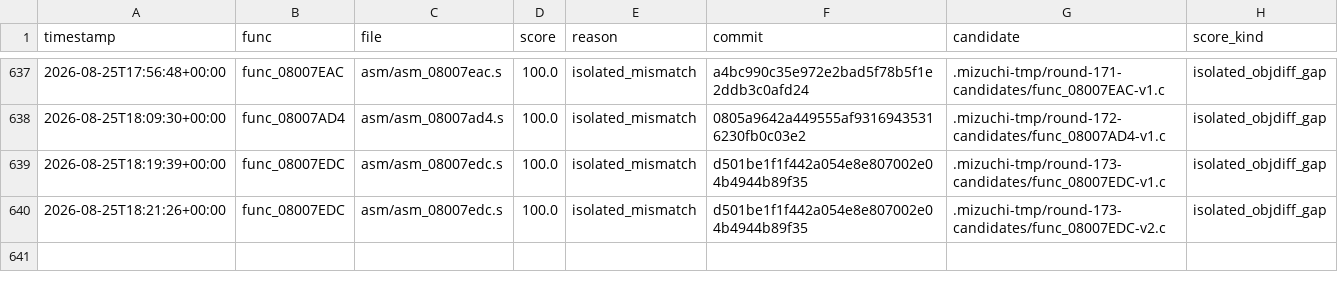
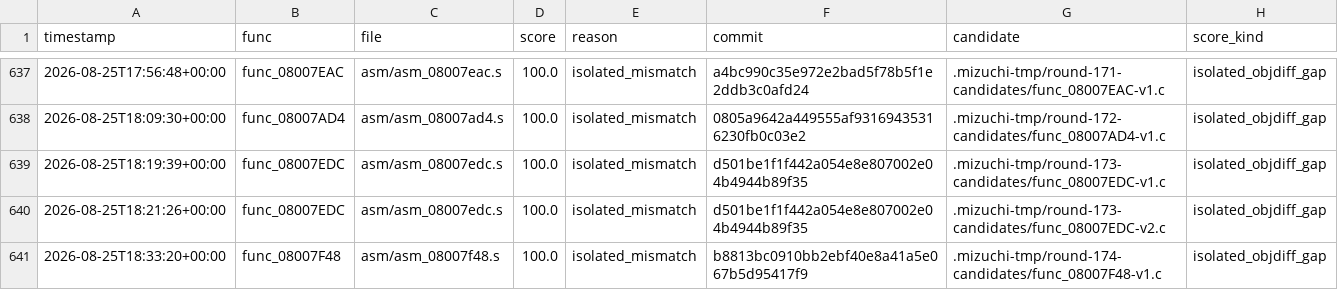
Before and after one commit to xXJSONDeruloXx/wariowareinc, a TSV file: tools/attempts.tsv, drawn as a sheet; only a part is shown, gaps mark what is left out; the diff names each change by its address in the sheet, - before the commit and + after, or states it on an @@ line.

Commit message:
decomp: convert func_08007F48

```diff
--- a/tools/attempts.tsv
+++ b/tools/attempts.tsv
+row 641: 2026-08-25T18:33:20+00:00 | func_08007F48 | asm/asm_08007f48.s | 100.0 | isolated_mismatch | b8813bc0910bb2ebf40e8a41a5e067b5d95417f9 | .mizuchi-tmp/round-174-candidates/func_08007F48-v1.c | isolated_objdiff_gap
```
Also changed, not shown: 14 other files.
